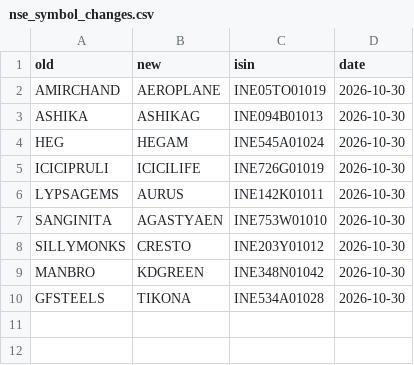
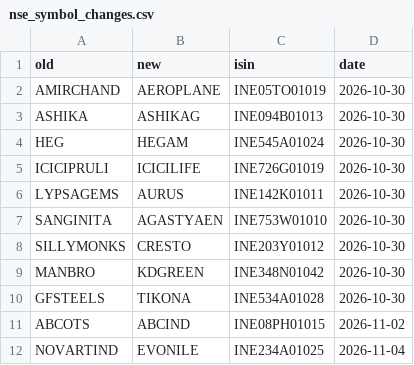
Before and after one commit to dopawire/nse-relative-strength, a CSV file: nse_symbol_changes.csv, drawn as a sheet.

```diff
--- a/nse_symbol_changes.csv
+++ b/nse_symbol_changes.csv
@@ -10 +10,3 @@ MANBRO,KDGREEN,INE348N01042,2026-10-30
 GFSTEELS,TIKONA,INE534A01028,2026-10-30
+ABCOTS,ABCIND,INE08PH01015,2026-11-02
+NOVARTIND,EVONILE,INE234A01025,2026-11-04
```
Also changed, not shown: nse_delisted.csv, nse_stock_master.csv.
